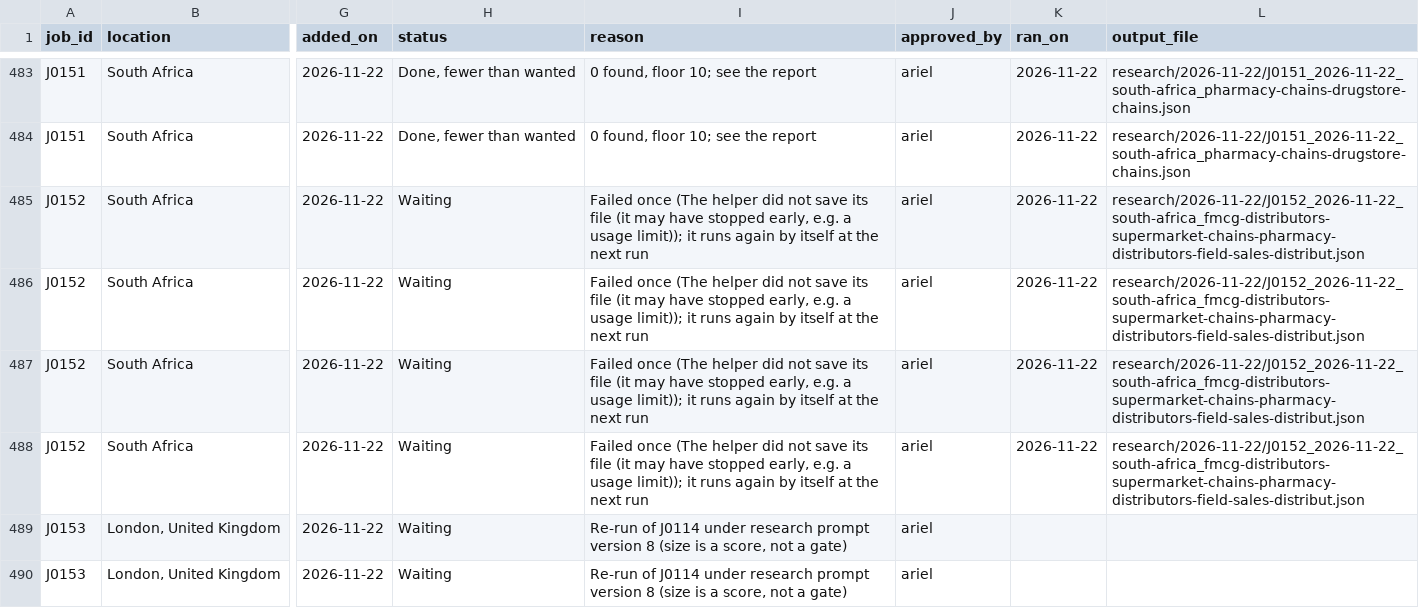
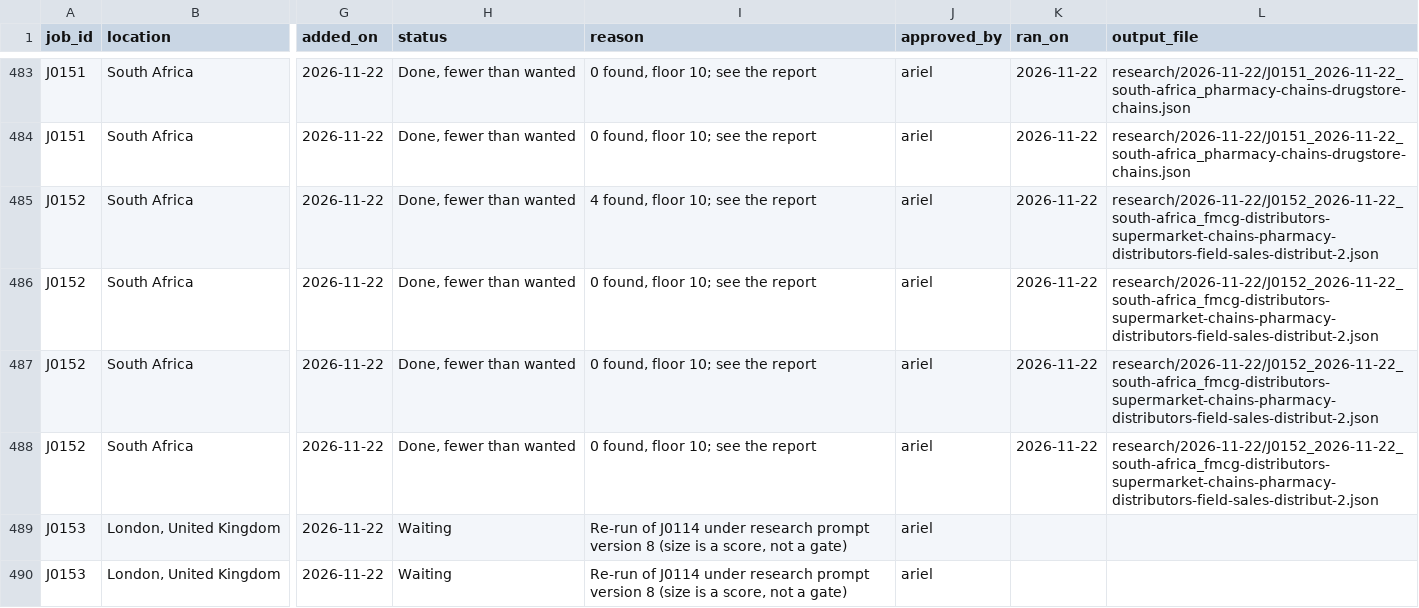
Before and after one commit to amodhsharma/diablo-outreach-v2, a CSV file: research/queue.csv, drawn as a sheet; only a part is shown, gaps mark what is left out; the diff names each change by its address in the sheet, - before the commit and + after, or states it on an @@ line.

```diff
--- a/research/queue.csv
+++ b/research/queue.csv
-H485:H488 (status): Waiting
+H485:H488 (status): Done, fewer than wanted
-I485 (reason): Failed once (The helper did not save its file (it may have stopped early, e.g. a usage limit)); it runs again by itself at the next run
+I485 (reason): 4 found, floor 10; see the report
-L485:L488 (output_file): research/2026-11-22/J0152_2026-11-22_south-africa_fmcg-distributors-supermarket-chains-pharmacy-distributors-field-sales-distribut.json
+L485:L488 (output_file): research/2026-11-22/J0152_2026-11-22_south-africa_fmcg-distributors-supermarket-chains-pharmacy-distributors-field-sales-distribut-2.json
-I486:I488 (reason): Failed once (The helper did not save its file (it may have stopped early, e.g. a usage limit)); it runs again by itself at the next run
+I486:I488 (reason): 0 found, floor 10; see the report
```
Also changed, not shown: 2 other files.
